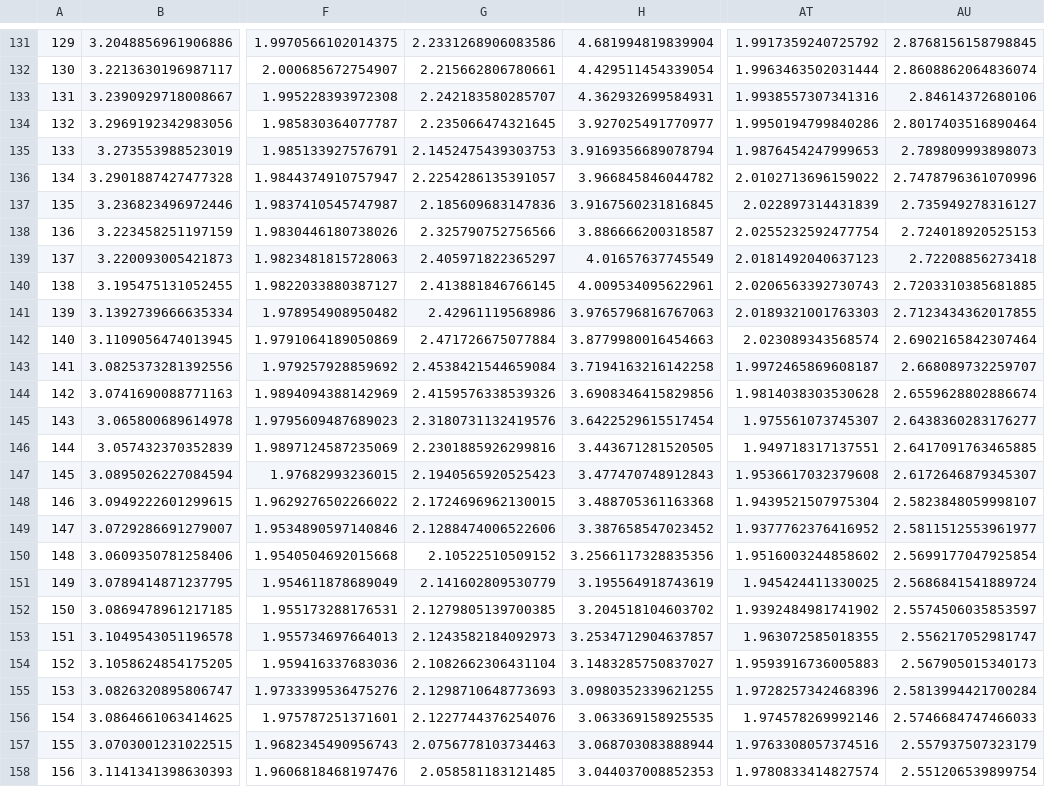
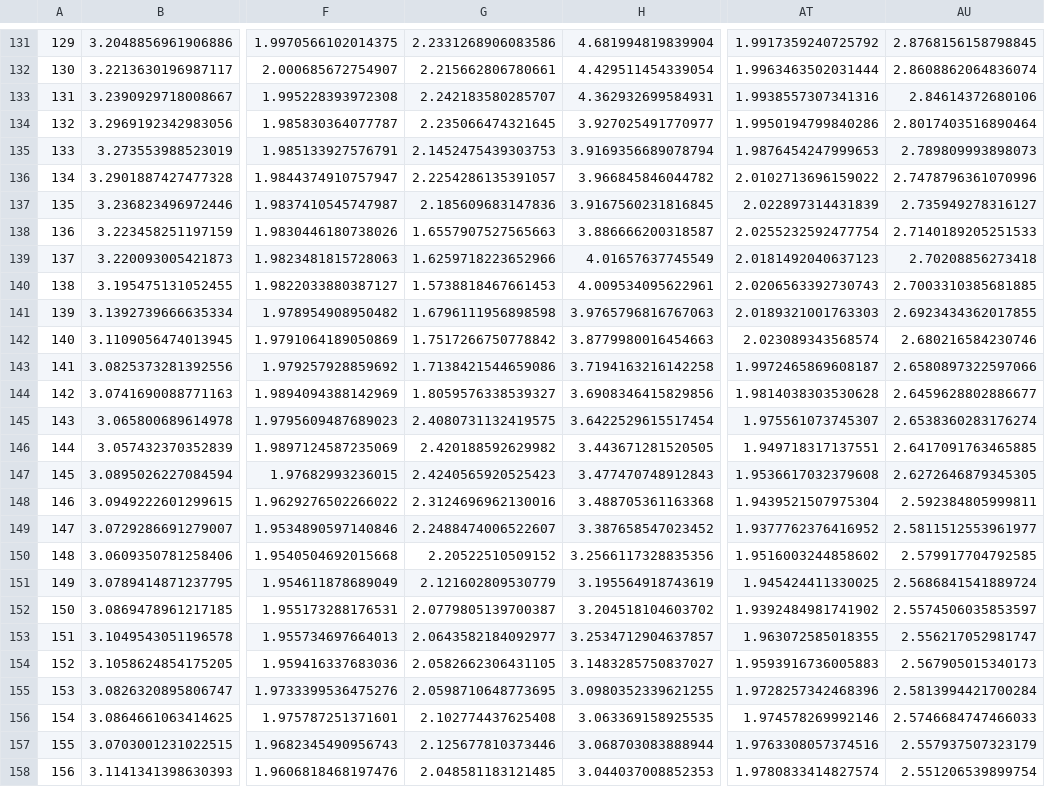
Before and after one commit to astroadams/covid, a CSV file: us_typical_deaths.csv, drawn as a sheet; only a part is shown, gaps mark what is left out; the diff covers the shown part only; the diff names each change by its address in the sheet, - before the commit and + after, or states it on an @@ line.

Commit message:
updated data

```diff
--- a/us_typical_deaths.csv
+++ b/us_typical_deaths.csv
-G138: 2.325790752756566
+G138: 1.6557907527565663
-AU138: 2.724018920525153
+AU138: 2.7140189205251533
-G139: 2.405971822365297
+G139: 1.6259718223652966
-AU139: 2.72208856273418
+AU139: 2.70208856273418
-G140: 2.413881846766145
+G140: 1.5738818467661453
-AU140: 2.7203310385681885
+AU140: 2.7003310385681885
-G141: 2.42961119568986
+G141: 1.6796111956898598
-AU141: 2.7123434362017855
+AU141: 2.6923434362017855
-G142: 2.471726675077884
+G142: 1.7517266750778842
-AU142: 2.6902165842307464
+AU142: 2.680216584230746
-G143: 2.4538421544659084
+G143: 1.7138421544659086
-AU143: 2.668089732259707
+AU143: 2.6580897322597066
-G144: 2.4159576338539326
+G144: 1.8059576338539327
-AU144: 2.6559628802886674
+AU144: 2.6459628802886677
-G145: 2.3180731132419576
+G145: 2.4080731132419575
-AU145: 2.6438360283176277
+AU145: 2.6538360283176274
-G146: 2.2301885926299816
+G146: 2.420188592629982
-G147: 2.1940565920525423
+G147: 2.4240565920525423
-AU147: 2.6172646879345307
+AU147: 2.6272646879345305
-G148: 2.1724696962130015
+G148: 2.3124696962130016
-AU148: 2.5823848059998107
+AU148: 2.592384805999811
-G149: 2.1288474006522606
+G149: 2.2488474006522607
-G150: 2.10522510509152
+G150: 2.20522510509152
-AU150: 2.5699177047925854
+AU150: 2.579917704792585
-G151: 2.141602809530779
+G151: 2.121602809530779
-G152: 2.1279805139700385
+G152: 2.0779805139700387
-G153: 2.1243582184092973
+G153: 2.0643582184092977
-G154: 2.1082662306431104
+G154: 2.0582662306431105
-G155: 2.1298710648773693
+G155: 2.0598710648773695
-G156: 2.1227744376254076
+G156: 2.102774437625408
-G157: 2.0756778103734463
+G157: 2.125677810373446
-G158: 2.058581183121485
+G158: 2.048581183121485
```
Also changed, not shown: 1 added row, 1 removed row and 27 edited cells elsewhere in this file, 1 other file.
